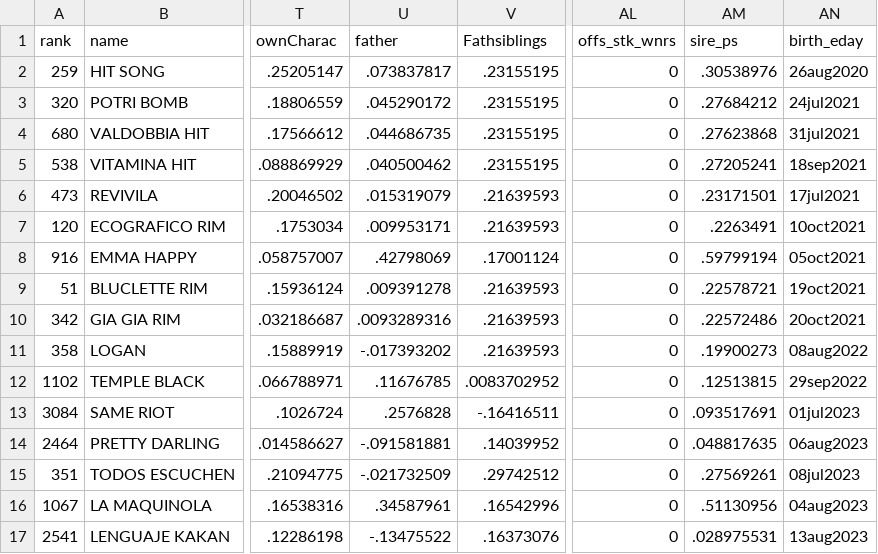
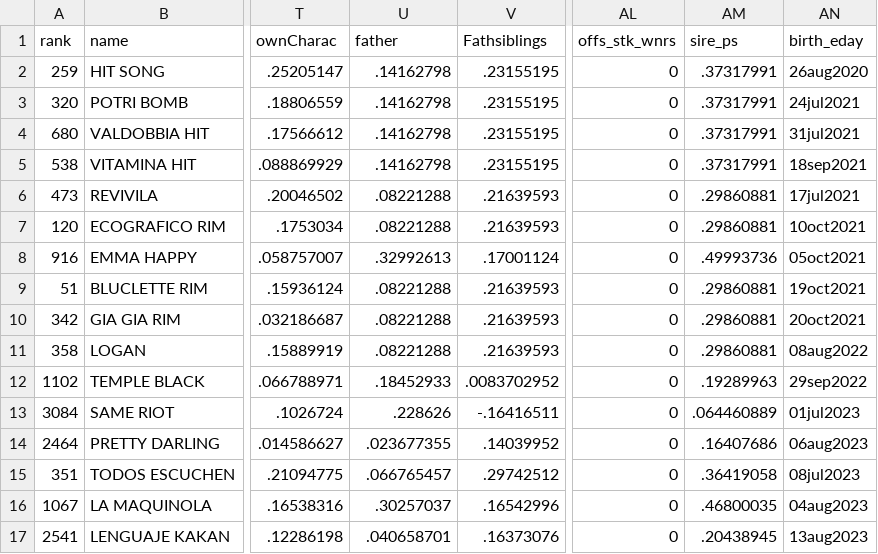
Before and after one commit to lucasbrea/upcoming_auction_dashboard, a CSV file: Data/Horses Table - Dashboard.csv, drawn as a sheet; only a part is shown, gaps mark what is left out; the diff covers the shown part only; the diff names each change by its address in the sheet, - before the commit and + after, or states it on an @@ line.

Commit message:
Add files via upload

```diff
--- a/Data/Horses Table - Dashboard.csv
+++ b/Data/Horses Table - Dashboard.csv
-U2 (father): .073837817
+U2 (father): .14162798
-AM2 (sire_ps): .30538976
+AM2 (sire_ps): .37317991
-U3 (father): .045290172
+U3 (father): .14162798
-AM3 (sire_ps): .27684212
+AM3 (sire_ps): .37317991
-U4 (father): .044686735
+U4 (father): .14162798
-AM4 (sire_ps): .27623868
+AM4 (sire_ps): .37317991
-U5 (father): .040500462
+U5 (father): .14162798
-AM5 (sire_ps): .27205241
+AM5 (sire_ps): .37317991
-U6 (father): .015319079
+U6 (father): .08221288
-AM6 (sire_ps): .23171501
+AM6 (sire_ps): .29860881
-U7 (father): .009953171
+U7 (father): .08221288
-AM7 (sire_ps): .2263491
+AM7 (sire_ps): .29860881
-U8 (father): .42798069
+U8 (father): .32992613
-AM8 (sire_ps): .59799194
+AM8 (sire_ps): .49993736
-U9 (father): .009391278
+U9 (father): .08221288
-AM9 (sire_ps): .22578721
+AM9 (sire_ps): .29860881
-U10 (father): .0093289316
+U10 (father): .08221288
-AM10 (sire_ps): .22572486
+AM10 (sire_ps): .29860881
-U11 (father): -.017393202
+U11 (father): .08221288
-AM11 (sire_ps): .19900273
+AM11 (sire_ps): .29860881
-U12 (father): .11676785
+U12 (father): .18452933
-AM12 (sire_ps): .12513815
+AM12 (sire_ps): .19289963
-U13 (father): .2576828
+U13 (father): .228626
-AM13 (sire_ps): .093517691
+AM13 (sire_ps): .064460889
-U14 (father): -.091581881
+U14 (father): .023677355
-AM14 (sire_ps): .048817635
+AM14 (sire_ps): .16407686
-U15 (father): -.021732509
+U15 (father): .066765457
-AM15 (sire_ps): .27569261
+AM15 (sire_ps): .36419058
-U16 (father): .34587961
+U16 (father): .30257037
-AM16 (sire_ps): .51130956
+AM16 (sire_ps): .46800035
-U17 (father): -.13475522
+U17 (father): .040658701
-AM17 (sire_ps): .028975531
+AM17 (sire_ps): .20438945
```
Also changed, not shown: 96 edited cells elsewhere in this file.
